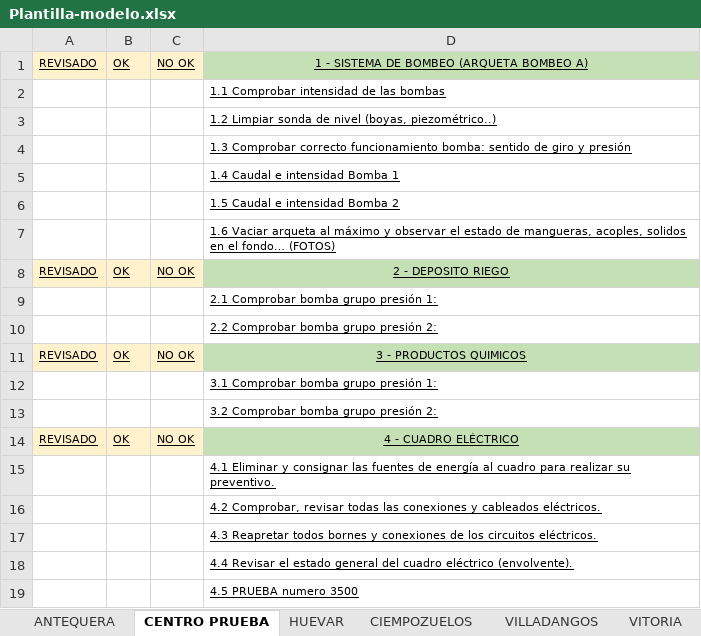
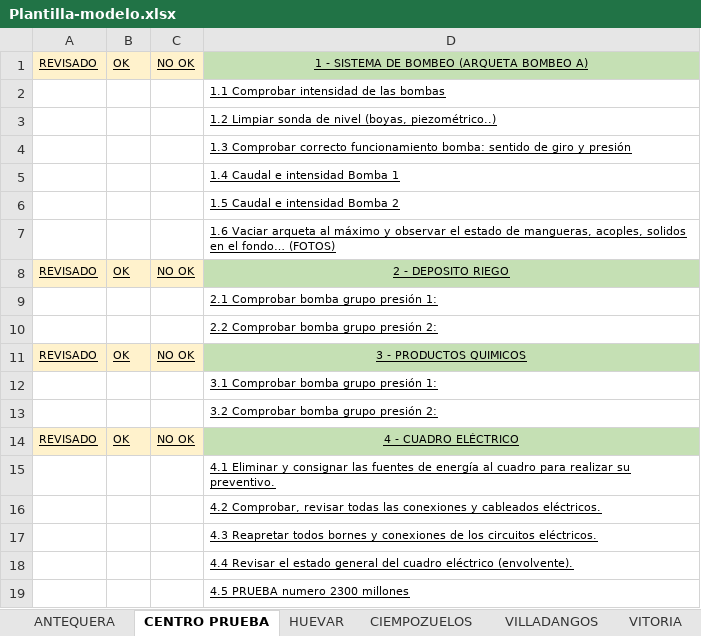
Before and after one commit to GtmTotal/Practica, an Excel workbook: apiService/Plantilla-modelo.xlsx, sheet CENTRO PRUEBA, drawn as a sheet; values as stored, in another font and other column widths than the file's, no borders; the diff names each change by its address in the sheet, - before the commit and + after, or states it on an @@ line.

```diff
--- a/apiService/Plantilla-modelo.xlsx (sheet CENTRO PRUEBA)
+++ b/apiService/Plantilla-modelo.xlsx (sheet CENTRO PRUEBA)
-D19: 4.5 PRUEBA numero 3500
+D19: 4.5 PRUEBA numero 2300 millones
```
Also changed, not shown: 11 other files.
